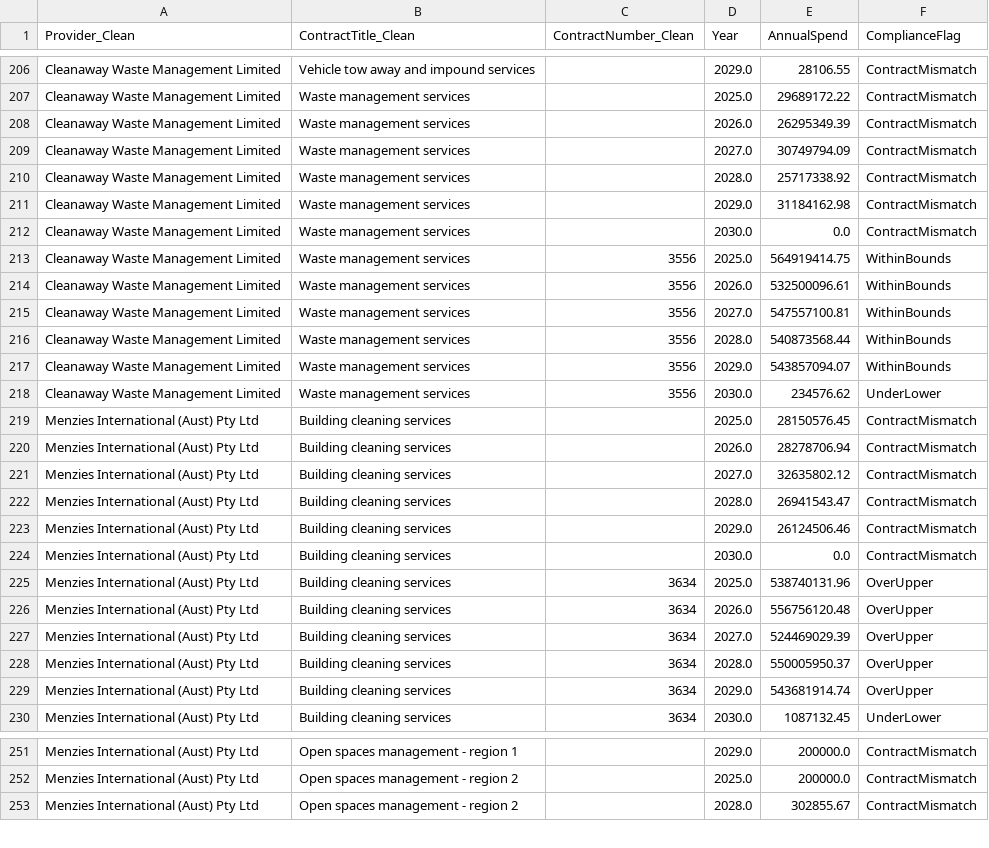
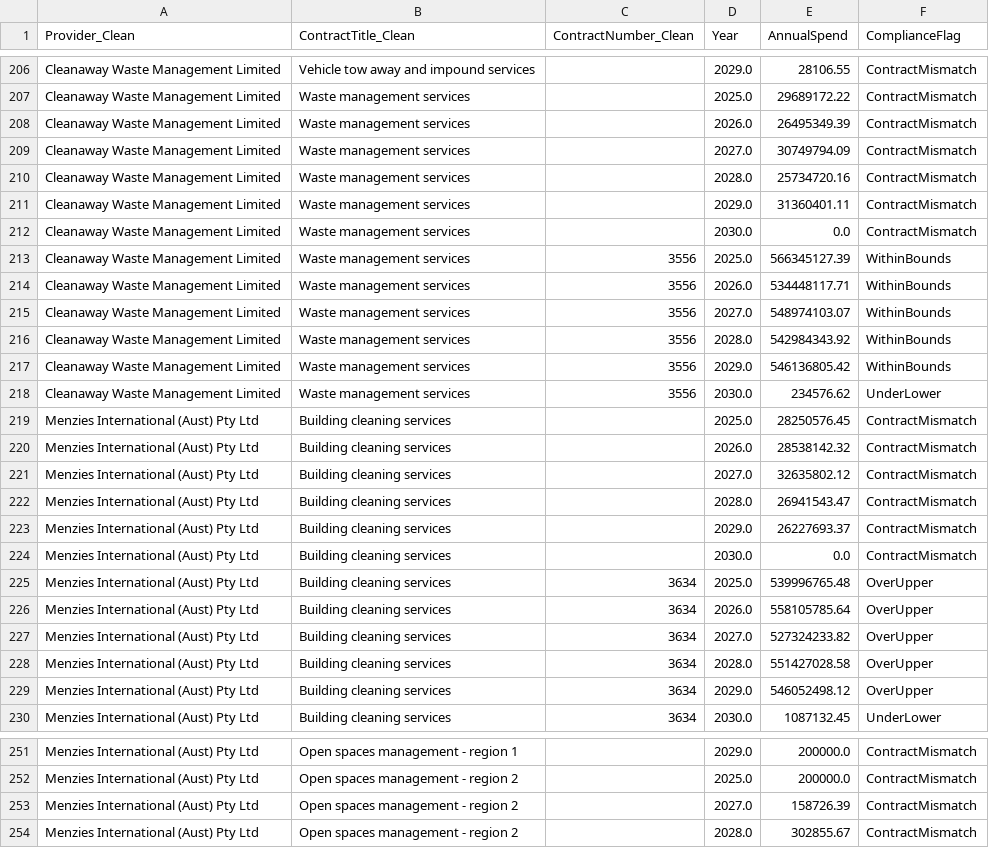
Before and after one commit to KANGGG-L/ProcurementAnalyticsDashboard, a CSV file: dashboard/powerbi_data/annual_summary.csv, drawn as a sheet; only a part is shown, gaps mark what is left out; the diff covers the shown part only.

```diff
--- a/dashboard/powerbi_data/annual_summary.csv
+++ b/dashboard/powerbi_data/annual_summary.csv
@@ -207,24 +207,24 @@ Cleanaway Waste Management Limited,Vehicle tow away and impound services, ,2029.
 Cleanaway Waste Management Limited,Waste management services, ,2025.0,29689172.22,ContractMismatch
-Cleanaway Waste Management Limited,Waste management services, ,2026.0,26295349.39,ContractMismatch
+Cleanaway Waste Management Limited,Waste management services, ,2026.0,26495349.39,ContractMismatch
 Cleanaway Waste Management Limited,Waste management services, ,2027.0,30749794.09,ContractMismatch
-Cleanaway Waste Management Limited,Waste management services, ,2028.0,25717338.92,ContractMismatch
-Cleanaway Waste Management Limited,Waste management services, ,2029.0,31184162.98,ContractMismatch
+Cleanaway Waste Management Limited,Waste management services, ,2028.0,25734720.16,ContractMismatch
+Cleanaway Waste Management Limited,Waste management services, ,2029.0,31360401.11,ContractMismatch
 Cleanaway Waste Management Limited,Waste management services, ,2030.0,0.0,ContractMismatch
-Cleanaway Waste Management Limited,Waste management services,3556,2025.0,564919414.75,WithinBounds
-Cleanaway Waste Management Limited,Waste management services,3556,2026.0,532500096.61,WithinBounds
-Cleanaway Waste Management Limited,Waste management services,3556,2027.0,547557100.81,WithinBounds
-Cleanaway Waste Management Limited,Waste management services,3556,2028.0,540873568.44,WithinBounds
-Cleanaway Waste Management Limited,Waste management services,3556,2029.0,543857094.07,WithinBounds
+Cleanaway Waste Management Limited,Waste management services,3556,2025.0,566345127.39,WithinBounds
+Cleanaway Waste Management Limited,Waste management services,3556,2026.0,534448117.71,WithinBounds
+Cleanaway Waste Management Limited,Waste management services,3556,2027.0,548974103.07,WithinBounds
+Cleanaway Waste Management Limited,Waste management services,3556,2028.0,542984343.92,WithinBounds
+Cleanaway Waste Management Limited,Waste management services,3556,2029.0,546136805.42,WithinBounds
 Cleanaway Waste Management Limited,Waste management services,3556,2030.0,234576.62,UnderLower
-Menzies International (Aust) Pty Ltd,Building cleaning services, ,2025.0,28150576.45,ContractMismatch
-Menzies International (Aust) Pty Ltd,Building cleaning services, ,2026.0,28278706.94,ContractMismatch
+Menzies International (Aust) Pty Ltd,Building cleaning services, ,2025.0,28250576.45,ContractMismatch
+Menzies International (Aust) Pty Ltd,Building cleaning services, ,2026.0,28538142.32,ContractMismatch
 Menzies International (Aust) Pty Ltd,Building cleaning services, ,2027.0,32635802.12,ContractMismatch
 Menzies International (Aust) Pty Ltd,Building cleaning services, ,2028.0,26941543.47,ContractMismatch
-Menzies International (Aust) Pty Ltd,Building cleaning services, ,2029.0,26124506.46,ContractMismatch
+Menzies International (Aust) Pty Ltd,Building cleaning services, ,2029.0,26227693.37,ContractMismatch
 Menzies International (Aust) Pty Ltd,Building cleaning services, ,2030.0,0.0,ContractMismatch
-Menzies International (Aust) Pty Ltd,Building cleaning services,3634,2025.0,538740131.96,OverUpper
-Menzies International (Aust) Pty Ltd,Building cleaning services,3634,2026.0,556756120.48,OverUpper
-Menzies International (Aust) Pty Ltd,Building cleaning services,3634,2027.0,524469029.39,OverUpper
-Menzies International (Aust) Pty Ltd,Building cleaning services,3634,2028.0,550005950.37,OverUpper
-Menzies International (Aust) Pty Ltd,Building cleaning services,3634,2029.0,543681914.74,OverUpper
+Menzies International (Aust) Pty Ltd,Building cleaning services,3634,2025.0,539996765.48,OverUpper
+Menzies International (Aust) Pty Ltd,Building cleaning services,3634,2026.0,558105785.64,OverUpper
+Menzies International (Aust) Pty Ltd,Building cleaning services,3634,2027.0,527324233.82,OverUpper
+Menzies International (Aust) Pty Ltd,Building cleaning services,3634,2028.0,551427028.58,OverUpper
+Menzies International (Aust) Pty Ltd,Building cleaning services,3634,2029.0,546052498.12,OverUpper
 Menzies International (Aust) Pty Ltd,Building cleaning services,3634,2030.0,1087132.45,UnderLower
@@ -252,2 +252,3 @@ Menzies International (Aust) Pty Ltd,Open spaces management - region 1, ,2029.0,
 Menzies International (Aust) Pty Ltd,Open spaces management - region 2, ,2025.0,200000.0,ContractMismatch
+Menzies International (Aust) Pty Ltd,Open spaces management - region 2, ,2027.0,158726.39,ContractMismatch
 Menzies International (Aust) Pty Ltd,Open spaces management - region 2, ,2028.0,302855.67,ContractMismatch
```
Also changed, not shown: 1 added row and 93 edited cells elsewhere in this file, dashboard/data/monthly_forecast.csv, dashboard/data/supplier_annual_summary.csv, 9 other files.
